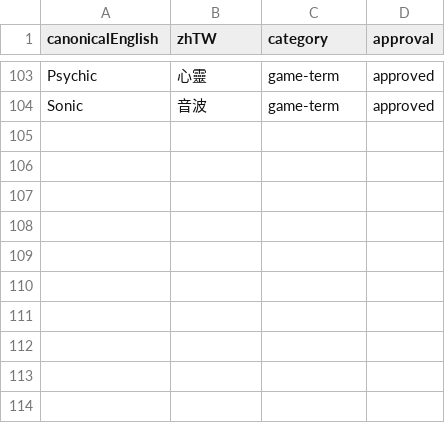
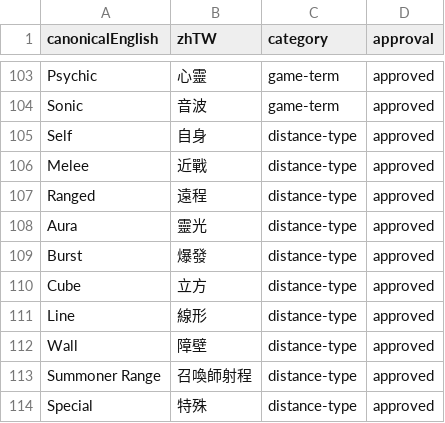
Before and after one commit to boyiad2110/forgesteel-zh-tw, a CSV file: docs/translation/TRANSLATION-GLOSSARY.csv, drawn as a sheet; only a part is shown, gaps mark what is left out.

Commit message:
feat: localize power roll distance selector

```diff
--- a/docs/translation/TRANSLATION-GLOSSARY.csv
+++ b/docs/translation/TRANSLATION-GLOSSARY.csv
@@ -104 +104,11 @@ Psychic,心靈,game-term,approved
 Sonic,音波,game-term,approved
+Self,自身,distance-type,approved
+Melee,近戰,distance-type,approved
+Ranged,遠程,distance-type,approved
+Aura,靈光,distance-type,approved
+Burst,爆發,distance-type,approved
+Cube,立方,distance-type,approved
+Line,線形,distance-type,approved
+Wall,障壁,distance-type,approved
+Summoner Range,召喚師射程,distance-type,approved
+Special,特殊,distance-type,approved
```
Also changed, not shown: 5 other files.
